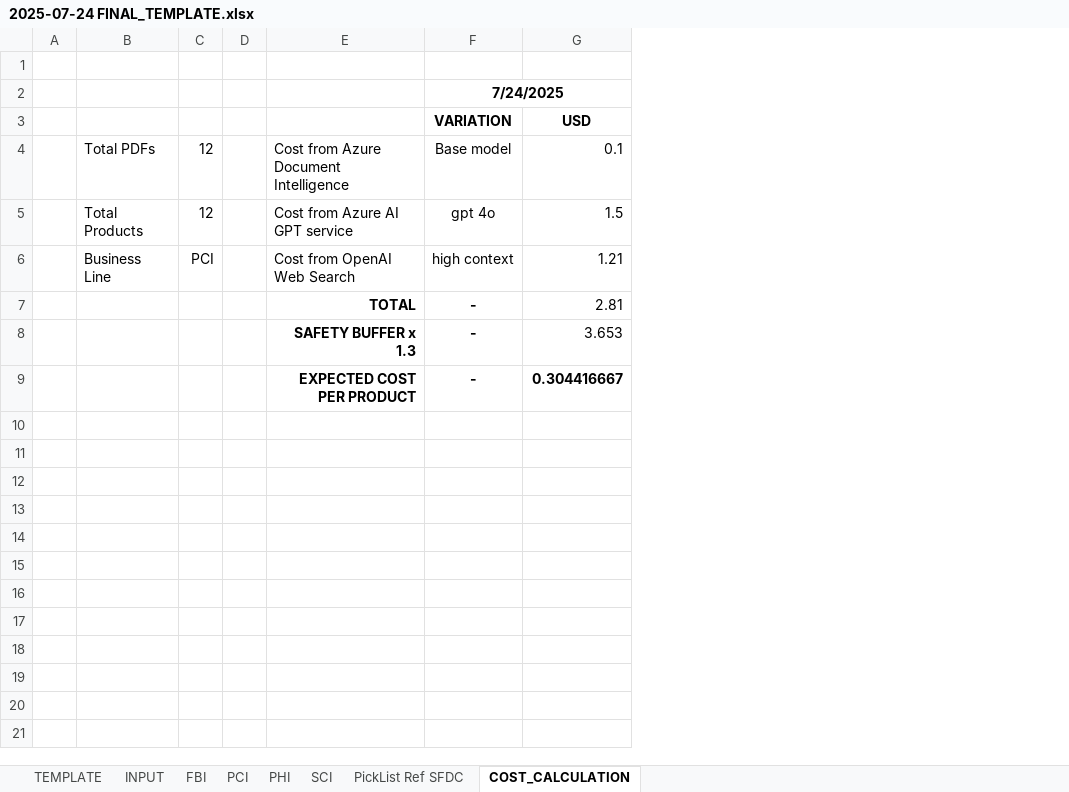
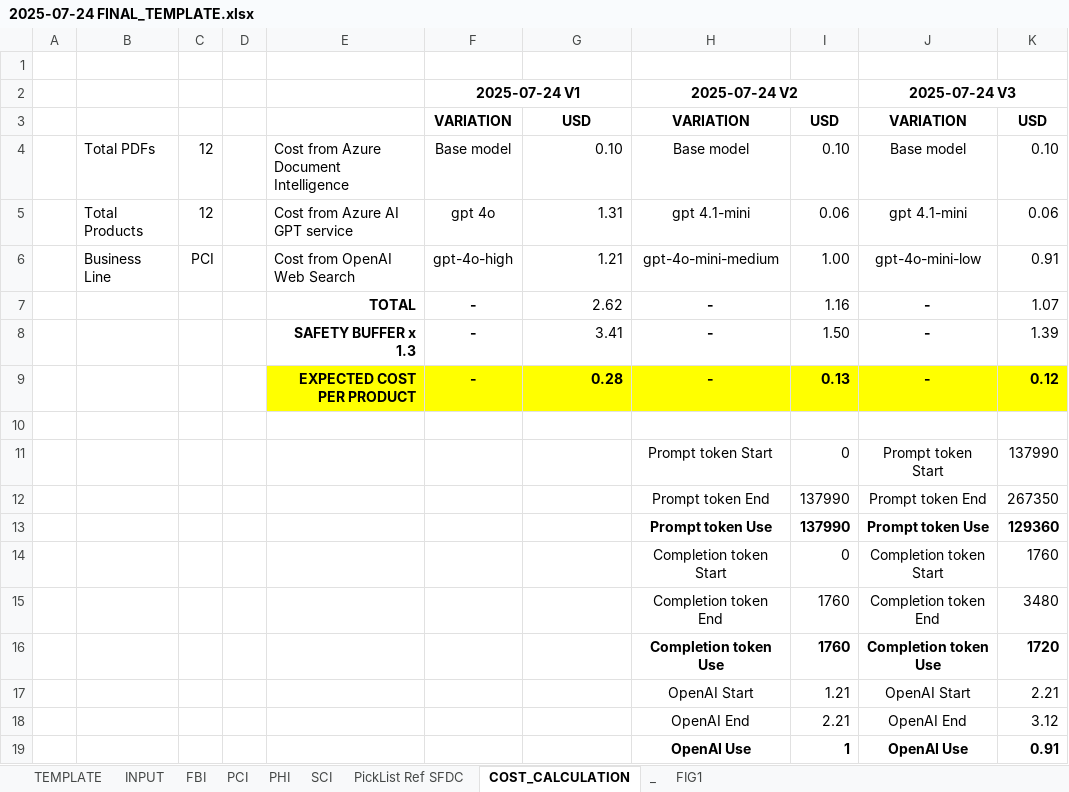
Before and after one commit to polohot/dksh-raw-tds-parser, an Excel workbook: static/2025-07-24 FINAL_TEMPLATE.xlsx, sheet COST_CALCULATION, drawn as a sheet; values as stored, in another font and other column widths than the file's, no borders; the diff names each change by its address in the sheet, - before the commit and + after, or states it on an @@ line.

```diff
--- a/static/2025-07-24 FINAL_TEMPLATE.xlsx (sheet COST_CALCULATION)
+++ b/static/2025-07-24 FINAL_TEMPLATE.xlsx (sheet COST_CALCULATION)
+sheet tab: _
+sheet tab: FIG1
+column H, rows 2-9: 2025-07-24 V2 | VARIATION | Base model | gpt 4.1-mini | gpt-4o-mini-medium | - | - | -
+column I, rows 3-9: USD | 0.10 | 0.06 | 1.00 | 1.16 | 1.50 | 0.13
+column J, rows 2-9: 2025-07-24 V3 | VARIATION | Base model | gpt 4.1-mini | gpt-4o-mini-low | - | - | -
+column K, rows 3-9: USD | 0.10 | 0.06 | 0.91 | 1.07 | 1.39 | 0.12
-F2: 7/24/2025
+F2: 2025-07-24 V1
-G4: 0.1
+G4: 0.10
-G5: 1.5
+G5: 1.31
-F6: high context
+F6: gpt-4o-high
-G7: 2.81
+G7: 2.62
-G8: 3.653
+G8: 3.41
-E9:G9 fill: none
+E9:G9 fill: #FFFF00
-G9: 0.304416667
+G9: 0.28
+row 10: (empty)
+row 11:  |  |  |  |  |  |  | Prompt token Start | 0 | Prompt token Start | 137990
+row 12:  |  |  |  |  |  |  | Prompt token End | 137990 | Prompt token End | 267350
+row 13:  |  |  |  |  |  |  | Prompt token Use | 137990 | Prompt token Use | 129360
+row 14:  |  |  |  |  |  |  | Completion token Start | 0 | Completion token Start | 1760
+row 15:  |  |  |  |  |  |  | Completion token End | 1760 | Completion token End | 3480
+row 16:  |  |  |  |  |  |  | Completion token Use | 1760 | Completion token Use | 1720
+row 17:  |  |  |  |  |  |  | OpenAI Start | 1.21 | OpenAI Start | 2.21
+row 18:  |  |  |  |  |  |  | OpenAI End | 2.21 | OpenAI End | 3.12
+row 19:  |  |  |  |  |  |  | OpenAI Use | 1 | OpenAI Use | 0.91
```
Also changed, not shown: charts or pictures, 5 other files.
